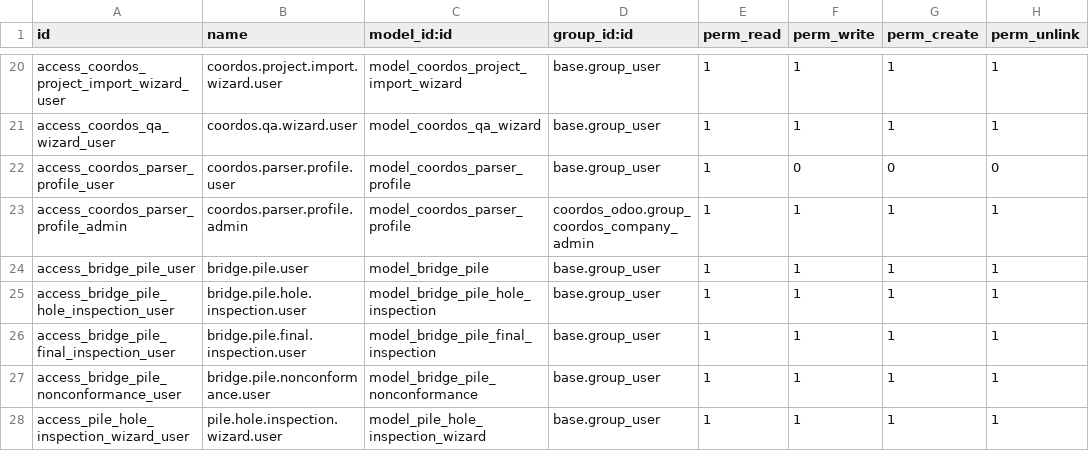
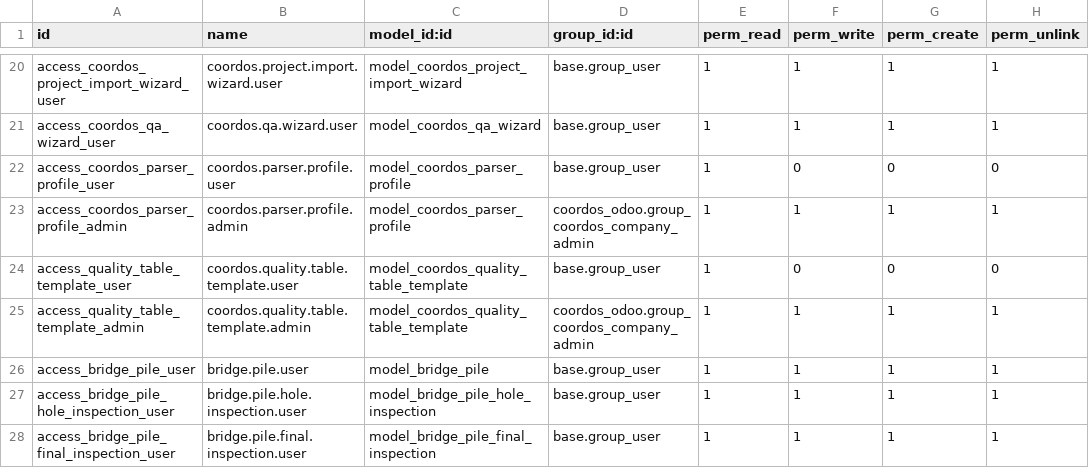
Before and after one commit to wfj1308/coordos-odoo, a CSV file: security/ir.model.access.csv, drawn as a sheet; only a part is shown, gaps mark what is left out; the shorter side is filled out with more unchanged rows; the diff names each change by its address in the sheet, - before the commit and + after, or states it on an @@ line.

Commit message:
Add configurable quality-table template center and parser routing

```diff
--- a/security/ir.model.access.csv
+++ b/security/ir.model.access.csv
+row 24: access_quality_table_template_user | coordos.quality.table.template.user | model_coordos_quality_table_template | base.group_user | 1 | 0 | 0 | 0
+row 25: access_quality_table_template_admin | coordos.quality.table.template.admin | model_coordos_quality_table_template | coordos_odoo.group_coordos_company_admin | 1 | 1 | 1 | 1
```
Also changed, not shown: 11 other files.
